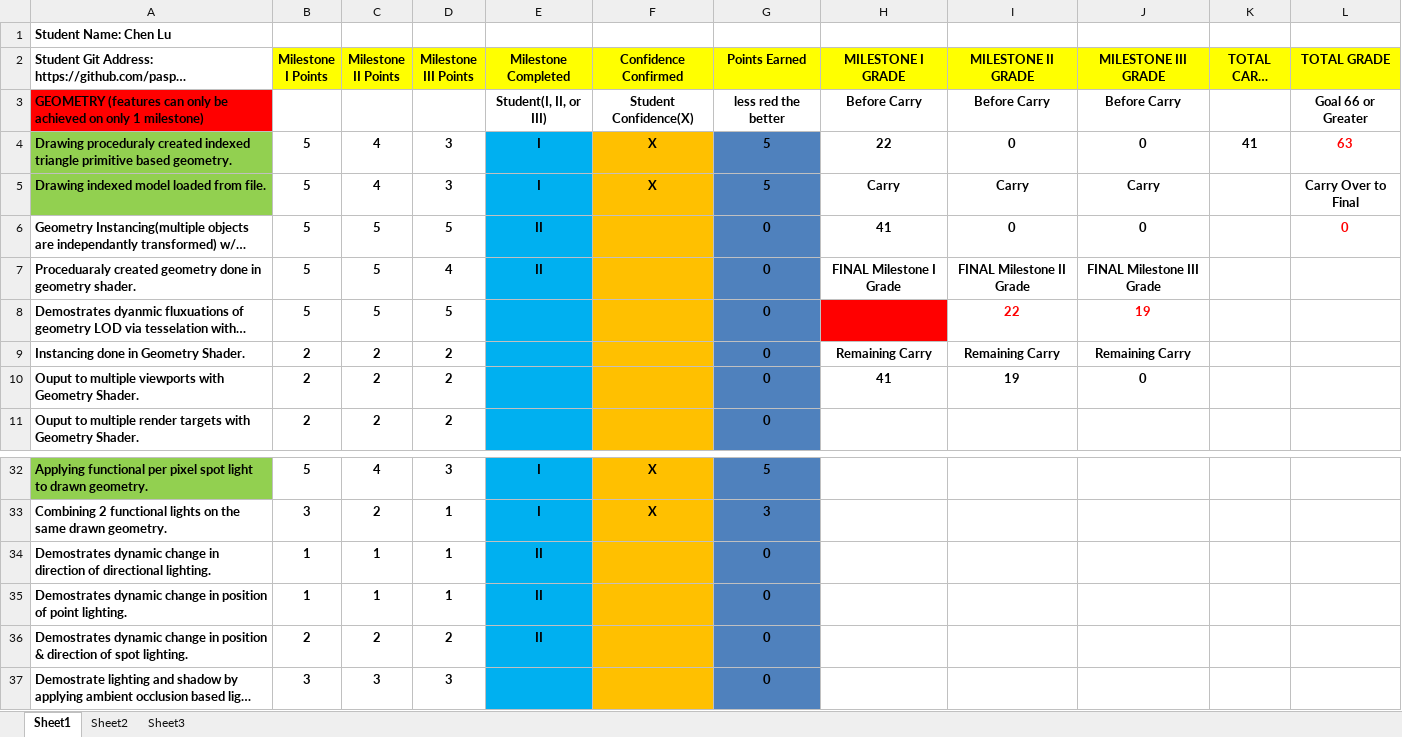
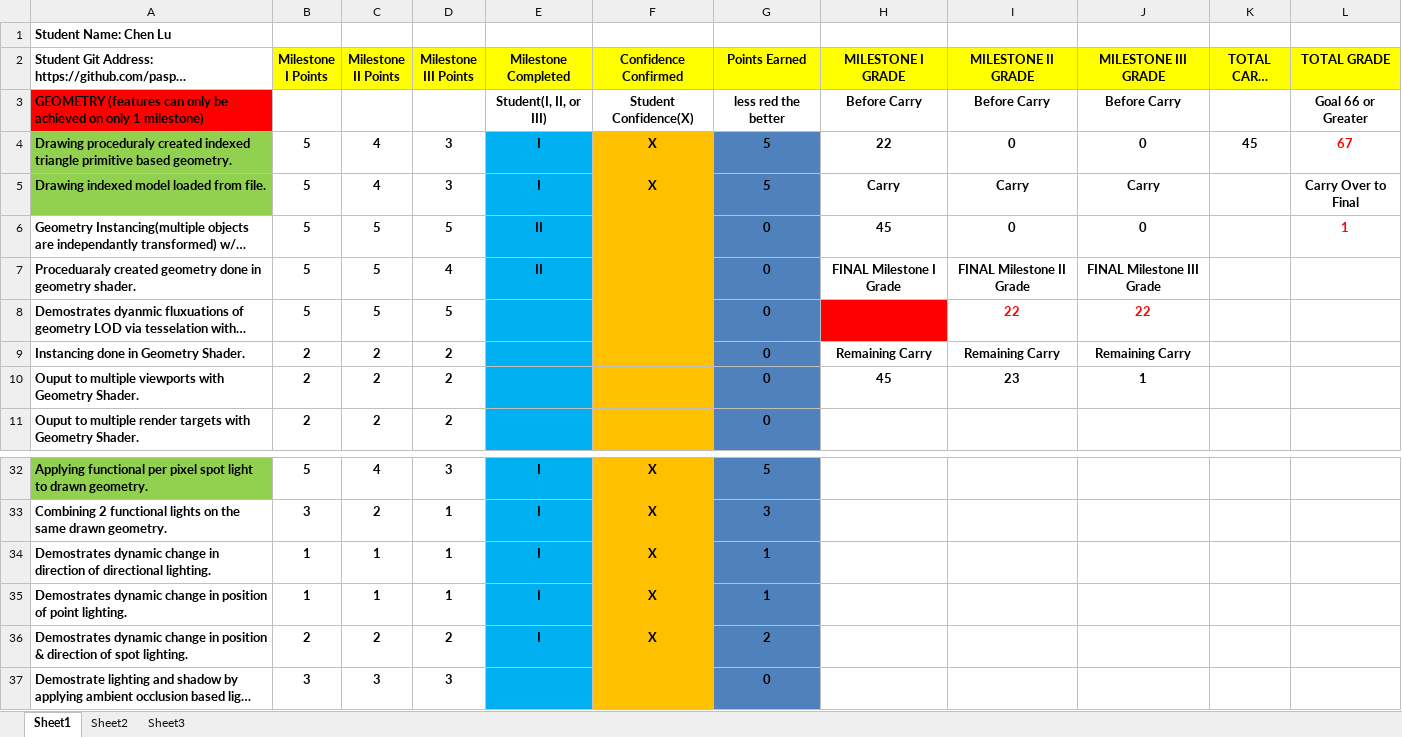
Before and after one commit to paspy/FSGraphicProject, an Excel workbook: Documents & Instructions/Graphics II Project Rubric.xlsx, sheet Sheet1, drawn as a sheet; only a part is shown, gaps mark what is left out; long unchanged cells end in …; values as stored, in another font and other column widths than the file's, no borders; conditional formats not drawn; the diff names each change by its address in the sheet, - before the commit and + after, or states it on an @@ line.

```diff
--- a/Documents & Instructions/Graphics II Project Rubric.xlsx (sheet Sheet1)
+++ b/Documents & Instructions/Graphics II Project Rubric.xlsx (sheet Sheet1)
-K4 (TOTAL CARRY OVER): 41
+K4 (TOTAL CARRY OVER): 45
-L4 (TOTAL GRADE): 63
+L4 (TOTAL GRADE): 67
-H6 (MILESTONE I GRADE): 41
+H6 (MILESTONE I GRADE): 45
-L6 (TOTAL GRADE): 0
+L6 (TOTAL GRADE): 1
-J8 (MILESTONE III GRADE): 19
+J8 (MILESTONE III GRADE): 22
-H10 (MILESTONE I GRADE): 41
+H10 (MILESTONE I GRADE): 45
-I10 (MILESTONE II GRADE): 19
+I10 (MILESTONE II GRADE): 23
-J10 (MILESTONE III GRADE): 0
+J10 (MILESTONE III GRADE): 1
-E34:E36 (Milestone Completed): II
+E34:E36 (Milestone Completed): I
-F34:F36 (Confidence Confirmed): (empty)
+F34:F36 (Confidence Confirmed): X
-G34:G35 (Points Earned): 0
+G34:G35 (Points Earned): 1
-G36 (Points Earned): 0
+G36 (Points Earned): 2
```
Also changed, not shown: 12 other files.
